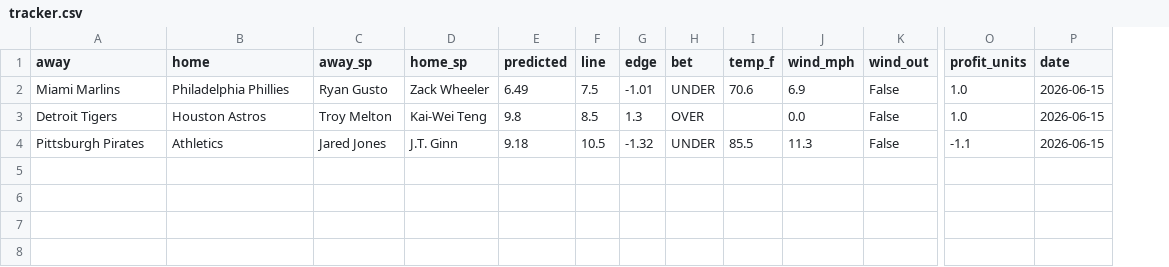
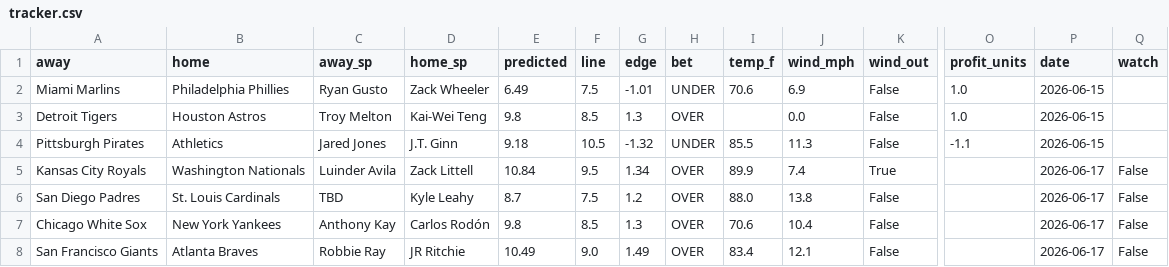
Before and after one commit to clabaughethan/mlb_totals_model, a CSV file: data/predictions/tracker.csv, drawn as a sheet; only a part is shown, gaps mark what is left out; rows hold the shown columns only; the diff names each change by its address in the sheet, - before the commit and + after, or states it on an @@ line.

```diff
--- a/data/predictions/tracker.csv
+++ b/data/predictions/tracker.csv
+column Q (watch), empty
+row 5: Kansas City Royals | Washington Nationals | Luinder Avila | Zack Littell | 10.84 | 9.5 | 1.34 | OVER | 89.9 | 7.4 | True |  | 2026-06-17 | False
+row 6: San Diego Padres | St. Louis Cardinals | TBD | Kyle Leahy | 8.7 | 7.5 | 1.2 | OVER | 88.0 | 13.8 | False |  | 2026-06-17 | False
+row 7: Chicago White Sox | New York Yankees | Anthony Kay | Carlos Rodón | 9.8 | 8.5 | 1.3 | OVER | 70.6 | 10.4 | False |  | 2026-06-17 | False
+row 8: San Francisco Giants | Atlanta Braves | Robbie Ray | JR Ritchie | 10.49 | 9.0 | 1.49 | OVER | 83.4 | 12.1 | False |  | 2026-06-17 | False
```
Also changed, not shown: data/predictions/predictions_2026-06-17.csv.
